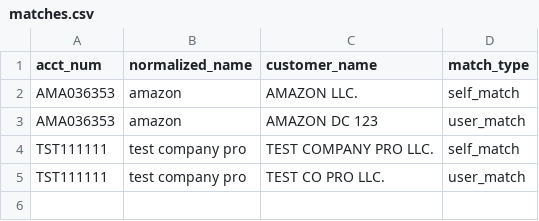
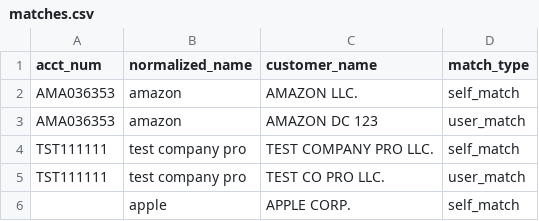
Before and after one commit to edwardo-c/project-root, a CSV file: pos_xref/data/output/matches.csv, drawn as a sheet.

Commit message:
WIP: export of processed data
data frame is not returning expected results yet

```diff
--- a/pos_xref/data/output/matches.csv
+++ b/pos_xref/data/output/matches.csv
@@ -5 +5,2 @@ TST111111,test company pro,TEST COMPANY PRO LLC.,self_match
 TST111111,test company pro,TEST CO PRO LLC.,user_match
+,apple,APPLE CORP.,self_match
```
Also changed, not shown: 3 other files.
